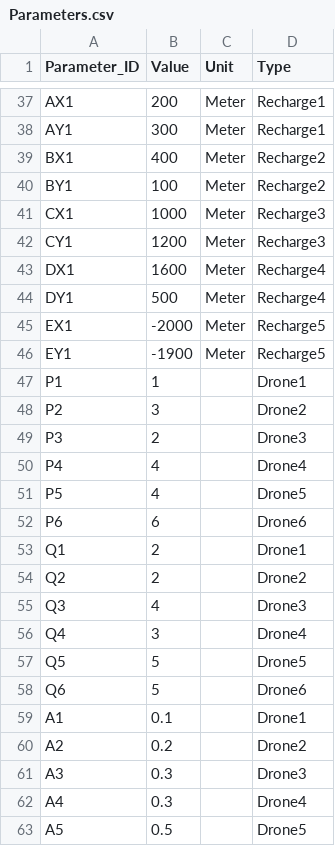
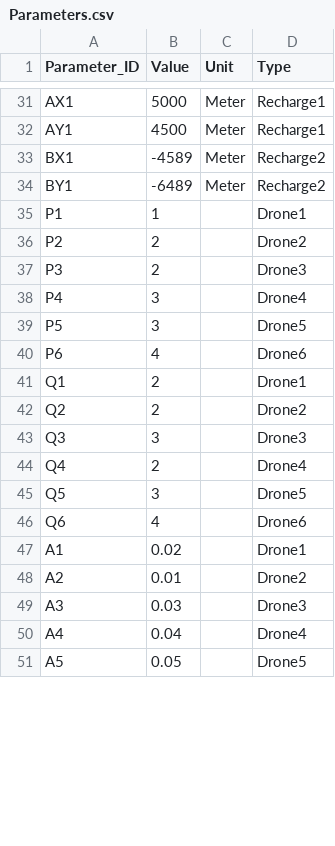
Before and after one commit to aksayushx/by-inter-iit, a CSV file: data/Parameters.csv, drawn as a sheet; only a part is shown, gaps mark what is left out; removed rows and columns are numbered as before the commit, all else as after; the diff covers the shown part only; the diff names each change by its address in the sheet, - before the commit and + after, or states it on an @@ line.

```diff
--- a/data/Parameters.csv
+++ b/data/Parameters.csv
-B31 (Value): 200
+B31 (Value): 5000
-B32 (Value): 300
+B32 (Value): 4500
-B33 (Value): 400
+B33 (Value): -4589
-B34 (Value): 100
+B34 (Value): -6489
-row 41: CX1 | 1000 | Meter | Recharge3
-row 42: CY1 | 1200 | Meter | Recharge3
-row 43: DX1 | 1600 | Meter | Recharge4
-row 44: DY1 | 500 | Meter | Recharge4
-row 45: EX1 | -2000 | Meter | Recharge5
-row 46: EY1 | -1900 | Meter | Recharge5
-B36 (Value): 3
+B36 (Value): 2
-B38:B39 (Value): 4
+B38:B39 (Value): 3
-B40 (Value): 6
+B40 (Value): 4
-B43 (Value): 4
+B43 (Value): 3
-B44 (Value): 3
+B44 (Value): 2
-B45 (Value): 5
+B45 (Value): 3
-B46 (Value): 5
+B46 (Value): 4
-B47 (Value): 0.1
+B47 (Value): 0.02
-B48 (Value): 0.2
+B48 (Value): 0.01
-B49 (Value): 0.3
+B49 (Value): 0.03
-B50 (Value): 0.3
+B50 (Value): 0.04
-B51 (Value): 0.5
+B51 (Value): 0.05
```
Also changed, not shown: 6 removed rows and 41 edited cells elsewhere in this file, 2 other files.
